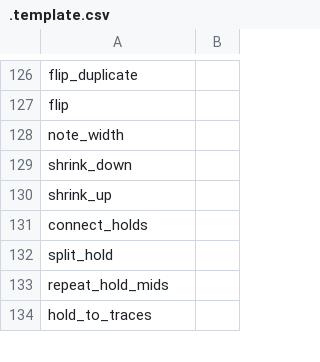
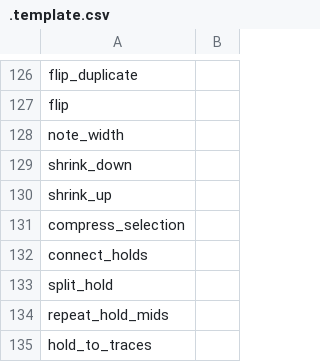
Before and after one commit to sevenc-nanashi/MikuMikuWorld4CC, a CSV file: MikuMikuWorld/res/i18n/.template.csv, drawn as a sheet; only a part is shown, gaps mark what is left out.

```diff
--- a/MikuMikuWorld/res/i18n/.template.csv
+++ b/MikuMikuWorld/res/i18n/.template.csv
@@ -130,2 +130,3 @@ shrink_down,
 shrink_up,
+compress_selection,
 connect_holds,
```
Also changed, not shown: MikuMikuWorld/res/i18n/en.csv, MikuMikuWorld/res/i18n/ja.csv, 6 other files.
